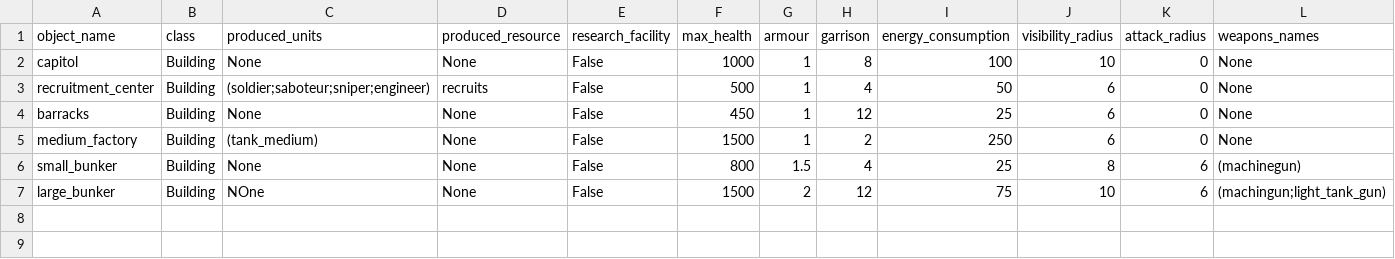
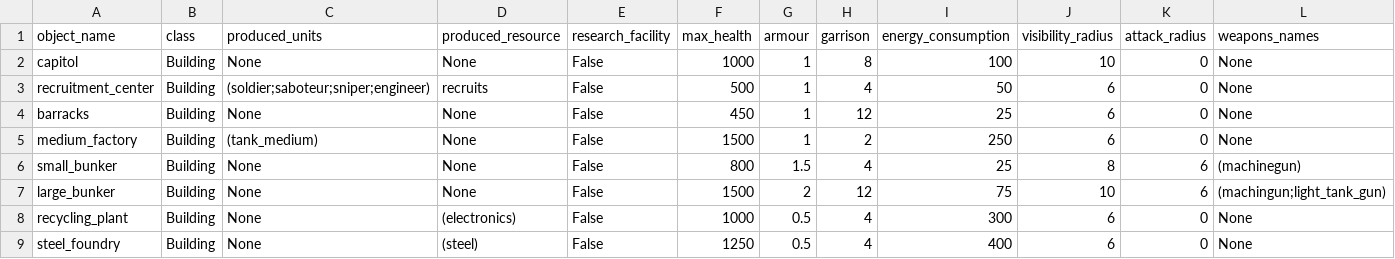
Before and after one commit to akapkotel/python_real_time_strategy_game, a CSV file: resources/configs/buildings.csv, drawn as a sheet.

```diff
--- a/resources/configs/buildings.csv
+++ b/resources/configs/buildings.csv
@@ -6,2 +6,4 @@ medium_factory,Building,(tank_medium),None,False,1500,1,2,250,6,0,None
 small_bunker,Building,None,None,False,800,1.5,4,25,8,6,(machinegun)
-large_bunker,Building,NOne,None,False,1500,2,12,75,10,6,(machingun;light_tank_gun)
+large_bunker,Building,None,None,False,1500,2,12,75,10,6,(machingun;light_tank_gun)
+recycling_plant,Building,None,(electronics),False,1000,0.5,4,300,6,0,None
+steel_foundry,Building,None,(steel),False,1250,0.5,4,400,6,0,None
```
Also changed, not shown: 20 other files.
